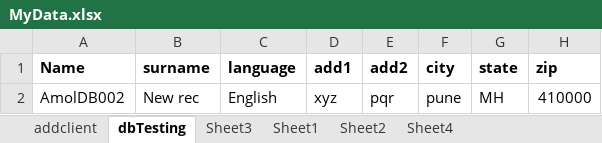
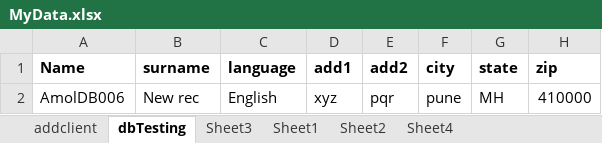
Before and after one commit to amolujagare123/POM9pmMarch21, an Excel workbook: Data/MyData.xlsx, sheet dbTesting, drawn as a sheet; only a part is shown; values as stored, in another font and other column widths than the file's, no borders; the diff names each change by its address in the sheet, - before the commit and + after, or states it on an @@ line.

Commit message:
add  client db testing

```diff
--- a/Data/MyData.xlsx (sheet dbTesting)
+++ b/Data/MyData.xlsx (sheet dbTesting)
-A2 (Name): AmolDB002
+A2 (Name): AmolDB006
```
Also changed, not shown: 3 other files.
